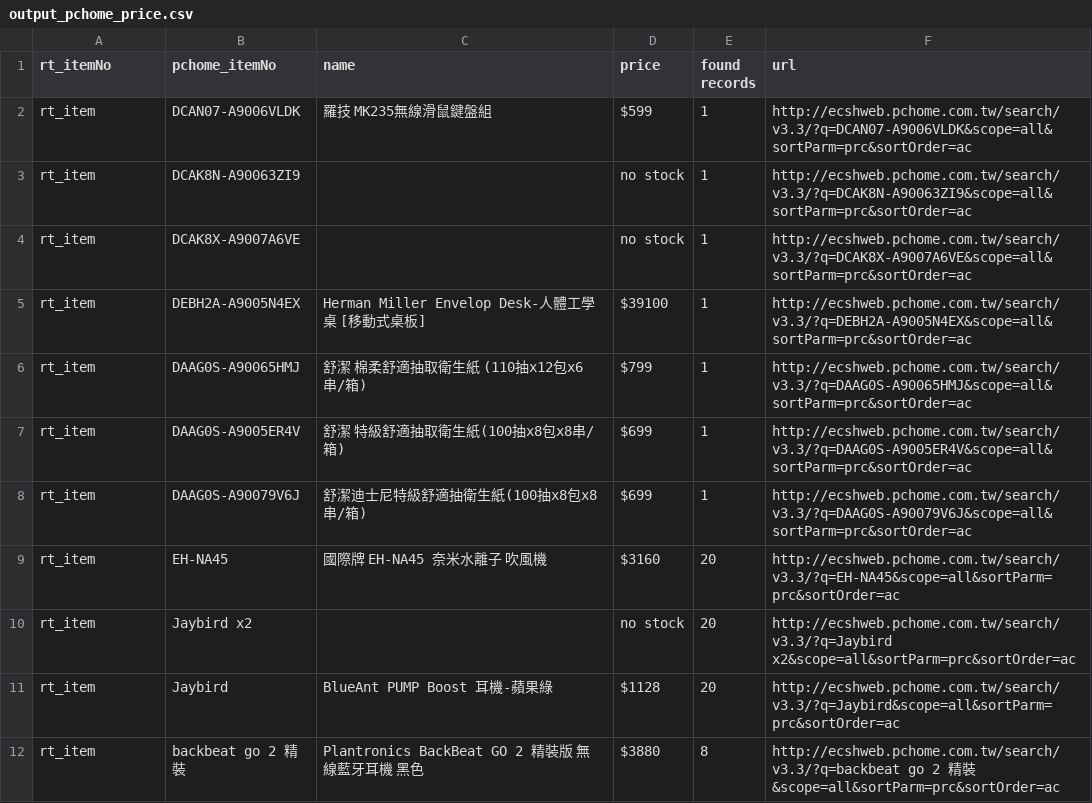
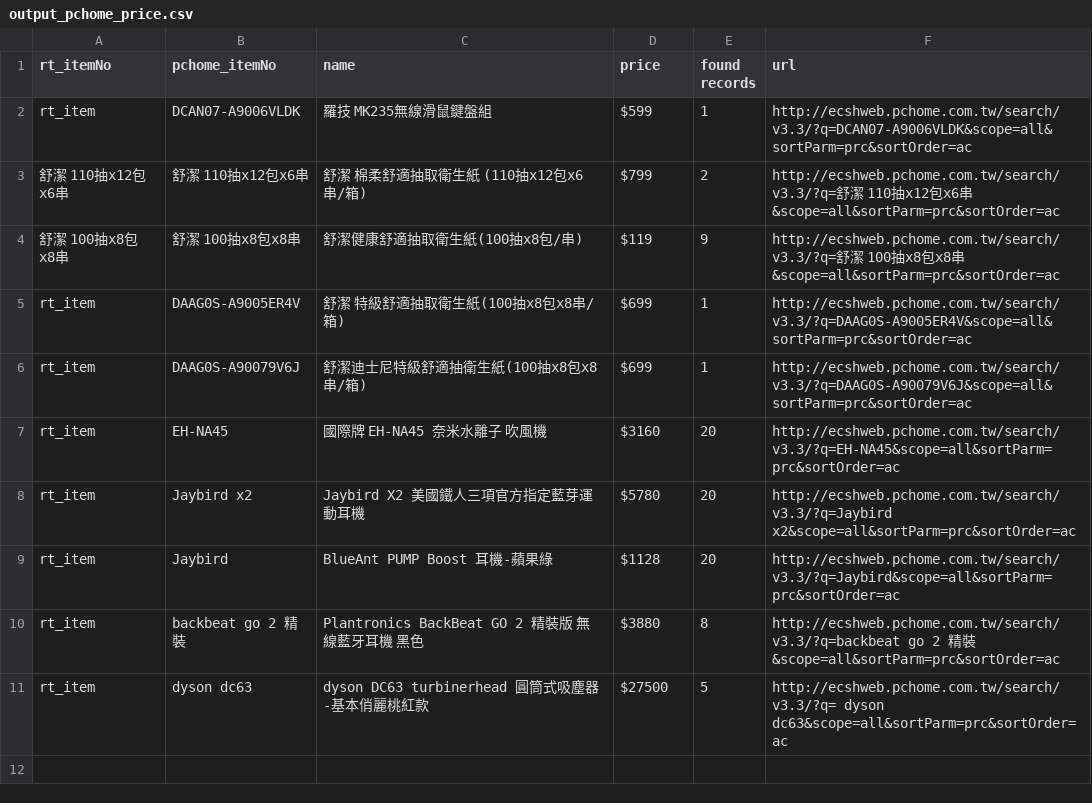
Before and after one commit to cbyem40/BrunswickEast, a CSV file: scrawlers/output_pchome_price.csv, drawn as a sheet.

```diff
--- a/scrawlers/output_pchome_price.csv
+++ b/scrawlers/output_pchome_price.csv
@@ -2,6 +2,4 @@ rt_itemNo,pchome_itemNo,name,price,found records,url
 rt_item,DCAN07-A9006VLDK,羅技 MK235無線滑鼠鍵盤組,$599,1,http://ecshweb.pchome.com.tw/search/v3.3/?q=DCAN07-A9006VLDK&scope=all&sortParm=prc&sortOrder=ac
-rt_item,DCAK8N-A90063ZI9,,no stock,1,http://ecshweb.pchome.com.tw/search/v3.3/?q=DCAK8N-A90063ZI9&scope=all&sortParm=prc&sortOrder=ac
-rt_item,DCAK8X-A9007A6VE,,no stock,1,http://ecshweb.pchome.com.tw/search/v3.3/?q=DCAK8X-A9007A6VE&scope=all&sortParm=prc&sortOrder=ac
-rt_item,DEBH2A-A9005N4EX,Herman Miller Envelop Desk-人體工學桌 [移動式桌板],$39100,1,http://ecshweb.pchome.com.tw/search/v3.3/?q=DEBH2A-A9005N4EX&scope=all&sortParm=prc&sortOrder=ac
-rt_item,DAAG0S-A90065HMJ,舒潔 棉柔舒適抽取衛生紙 (110抽x12包x6串/箱),$799,1,http://ecshweb.pchome.com.tw/search/v3.3/?q=DAAG0S-A90065HMJ&scope=all&sortParm=prc&sortOrder=ac
+舒潔 110抽x12包x6串,舒潔 110抽x12包x6串,舒潔 棉柔舒適抽取衛生紙 (110抽x12包x6串/箱),$799,2,http://ecshweb.pchome.com.tw/search/v3.3/?q=舒潔 110抽x12包x6串&scope=all&sortParm=prc&sortOrder=ac
+舒潔 100抽x8包x8串,舒潔 100抽x8包x8串,舒潔健康舒適抽取衛生紙(100抽x8包/串),$119,9,http://ecshweb.pchome.com.tw/search/v3.3/?q=舒潔 100抽x8包x8串&scope=all&sortParm=prc&sortOrder=ac
 rt_item,DAAG0S-A9005ER4V,舒潔 特級舒適抽取衛生紙(100抽x8包x8串/箱),$699,1,http://ecshweb.pchome.com.tw/search/v3.3/?q=DAAG0S-A9005ER4V&scope=all&sortParm=prc&sortOrder=ac
@@ -9,4 +7,5 @@ rt_item,DAAG0S-A90079V6J,舒潔迪士尼特級舒適抽衛生紙(100抽x8包x8
 rt_item,EH-NA45,國際牌 EH-NA45 奈米水離子 吹風機,$3160,20,http://ecshweb.pchome.com.tw/search/v3.3/?q=EH-NA45&scope=all&sortParm=prc&sortOrder=ac
-rt_item,Jaybird x2,,no stock,20,http://ecshweb.pchome.com.tw/search/v3.3/?q=Jaybird x2&scope=all&sortParm=prc&sortOrder=ac
+rt_item,Jaybird x2,Jaybird X2 美國鐵人三項官方指定藍芽運動耳機,$5780,20,http://ecshweb.pchome.com.tw/search/v3.3/?q=Jaybird x2&scope=all&sortParm=prc&sortOrder=ac
 rt_item,Jaybird,BlueAnt PUMP Boost 耳機-蘋果綠,$1128,20,http://ecshweb.pchome.com.tw/search/v3.3/?q=Jaybird&scope=all&sortParm=prc&sortOrder=ac
 rt_item,backbeat go 2 精裝,Plantronics BackBeat GO 2 精裝版 無線藍牙耳機 黑色,$3880,8,http://ecshweb.pchome.com.tw/search/v3.3/?q=backbeat go 2 精裝&scope=all&sortParm=prc&sortOrder=ac
+rt_item, dyson dc63,dyson DC63 turbinerhead 圓筒式吸塵器-基本俏麗桃紅款,$27500,5,http://ecshweb.pchome.com.tw/search/v3.3/?q= dyson dc63&scope=all&sortParm=prc&sortOrder=ac
```
Also changed, not shown: scrawlers/input_pchome_item_list.csv, 1 other file.
